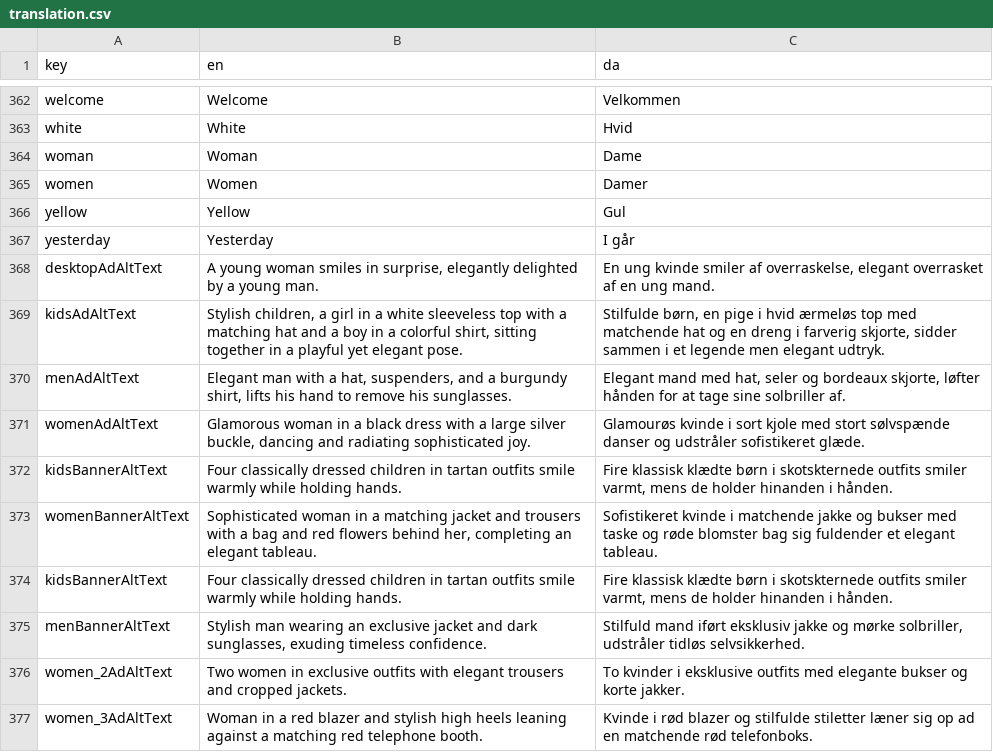
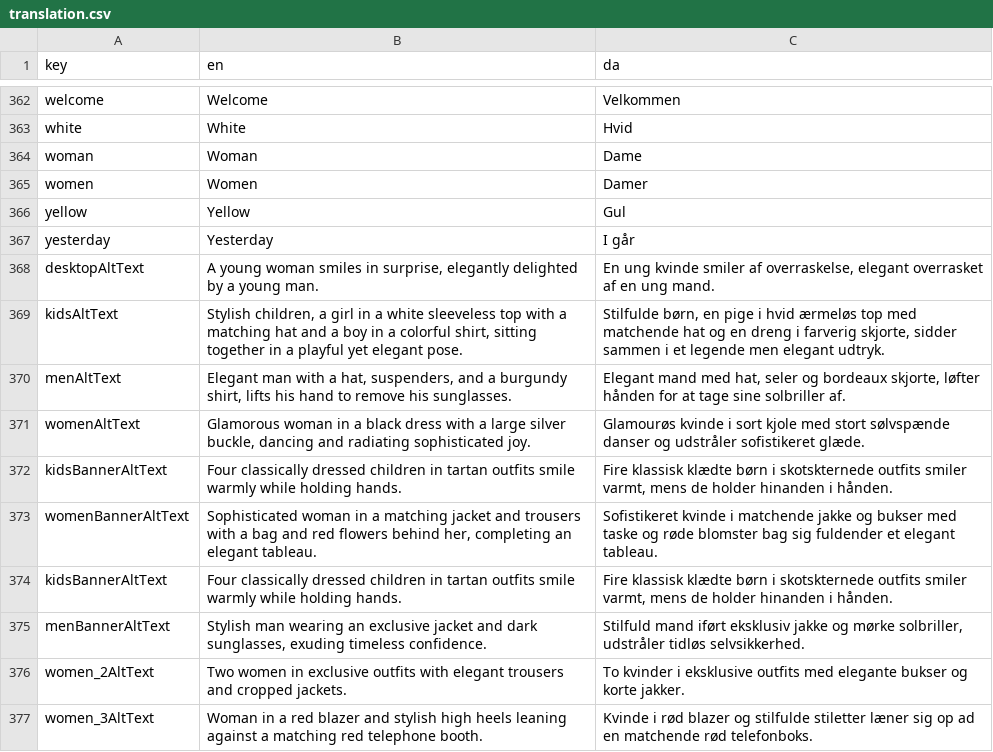
Before and after one commit to jardenna/shop, a CSV file: src/locales/translation.csv, drawn as a sheet; only a part is shown, gaps mark what is left out.

```diff
--- a/src/locales/translation.csv
+++ b/src/locales/translation.csv
@@ -367,6 +367,6 @@ yellow;Yellow;Gul
 yesterday;Yesterday;I går
-desktopAdAltText;A young woman smiles in surprise, elegantly delighted by a young man.;En ung kvinde smiler af overraskelse, elegant overrasket af en ung mand.
-kidsAdAltText;Stylish children, a girl in a white sleeveless top with a matching hat and a boy in a colorful shirt, sitting together in a playful yet elegant pose.;Stilfulde børn, en pige i hvid ærmeløs top med matchende hat og en dreng i farverig skjorte, sidder sammen i et legende men elegant udtryk.
-menAdAltText;Elegant man with a hat, suspenders, and a burgundy shirt, lifts his hand to remove his sunglasses.;Elegant mand med hat, seler og bordeaux skjorte, løfter hånden for at tage sine solbriller af.
-womenAdAltText;Glamorous woman in a black dress with a large silver buckle, dancing and radiating sophisticated joy.;Glamourøs kvinde i sort kjole med stort sølvspænde danser og udstråler sofistikeret glæde.
+desktopAltText;A young woman smiles in surprise, elegantly delighted by a young man.;En ung kvinde smiler af overraskelse, elegant overrasket af en ung mand.
+kidsAltText;Stylish children, a girl in a white sleeveless top with a matching hat and a boy in a colorful shirt, sitting together in a playful yet elegant pose.;Stilfulde børn, en pige i hvid ærmeløs top med matchende hat og en dreng i farverig skjorte, sidder sammen i et legende men elegant udtryk.
+menAltText;Elegant man with a hat, suspenders, and a burgundy shirt, lifts his hand to remove his sunglasses.;Elegant mand med hat, seler og bordeaux skjorte, løfter hånden for at tage sine solbriller af.
+womenAltText;Glamorous woman in a black dress with a large silver buckle, dancing and radiating sophisticated joy.;Glamourøs kvinde i sort kjole med stort sølvspænde danser og udstråler sofistikeret glæde.
 kidsBannerAltText;Four classically dressed children in tartan outfits smile warmly while holding hands.;Fire klassisk klædte børn i skotskternede outfits smiler varmt, mens de holder hinanden i hånden.
@@ -375,3 +375,3 @@ kidsBannerAltText;Four classically dressed children in tartan outfits smile warm
 menBannerAltText;Stylish man wearing an exclusive jacket and dark sunglasses, exuding timeless confidence.;Stilfuld mand iført eksklusiv jakke og mørke solbriller, udstråler tidløs selvsikkerhed.
-women_2AdAltText;Two women in exclusive outfits with elegant trousers and cropped jackets.;To kvinder i eksklusive outfits med elegante bukser og korte jakker.
-women_3AdAltText;Woman in a red blazer and stylish high heels leaning against a matching red telephone booth.;Kvinde i rød blazer og stilfulde stiletter læner sig op ad en matchende rød telefonboks.
+women_2AltText;Two women in exclusive outfits with elegant trousers and cropped jackets.;To kvinder i eksklusive outfits med elegante bukser og korte jakker.
+women_3AltText;Woman in a red blazer and stylish high heels leaning against a matching red telephone booth.;Kvinde i rød blazer og stilfulde stiletter læner sig op ad en matchende rød telefonboks.
```
Also changed, not shown: 3 other files.
